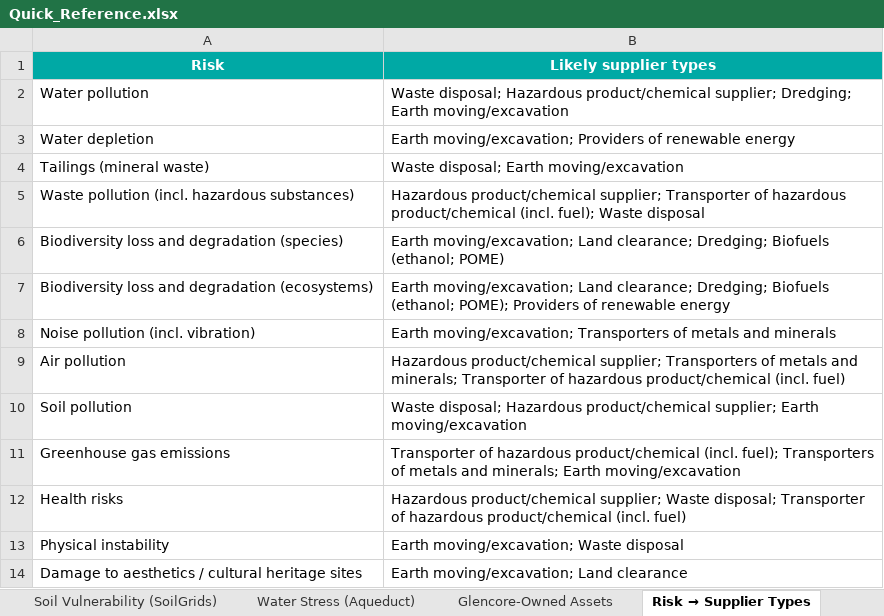
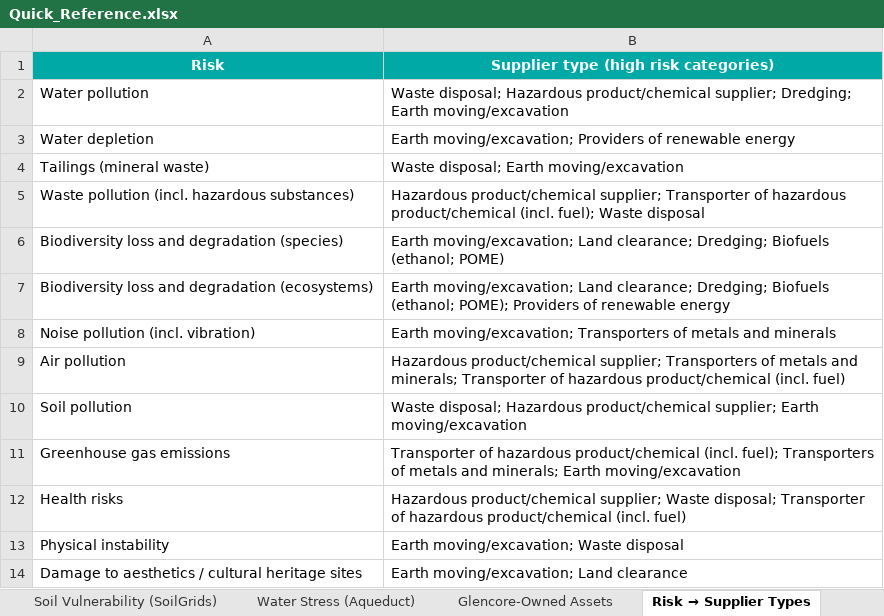
Before and after one commit to mnmarkovitz/glencore_enviro_risk_tool, an Excel workbook: Quick_Reference.xlsx, sheet Risk → Supplier Types, drawn as a sheet; values as stored, in another font and other column widths than the file's, no borders; the diff names each change by its address in the sheet, - before the commit and + after, or states it on an @@ line.

Commit message:
Add lithium (+Portugal); rename 'Likely supplier types' -> 'Supplier type (high risk categories)'; fix heatmap/table bucket-count mismatch (majority-bucket cell color + exact bucket tally)

```diff
--- a/Quick_Reference.xlsx (sheet Risk → Supplier Types)
+++ b/Quick_Reference.xlsx (sheet Risk → Supplier Types)
-B1: Likely supplier types
+B1: Supplier type (high risk categories)
```
Also changed, not shown: sheet Full Ranked Results, sheet Commodity Producers, sheet Country Indicators, sheet Country × Risk, sheet Soil Vulnerability (SoilGrids), sheet Start Here, 1 more sheet, 7 other files.
